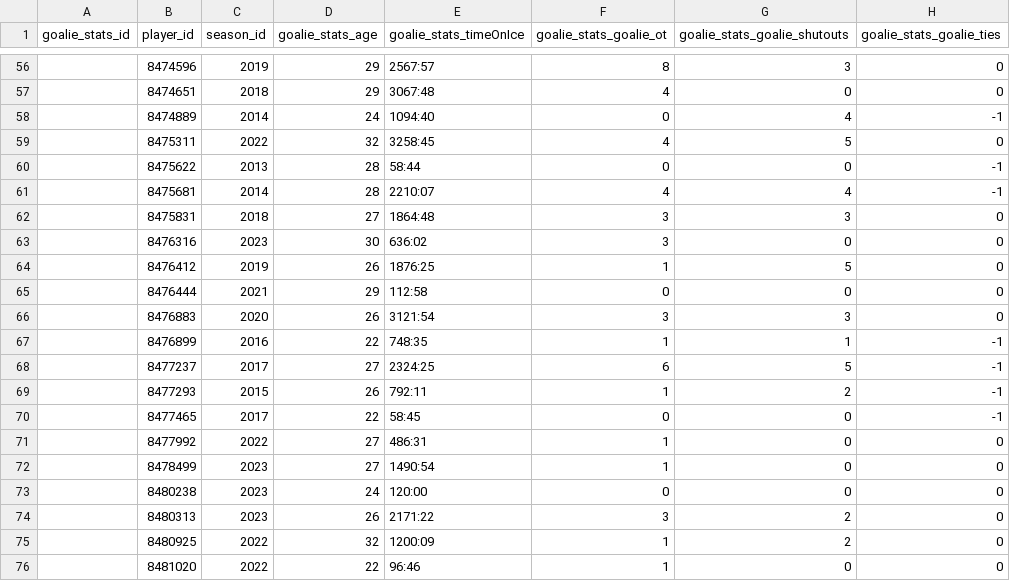
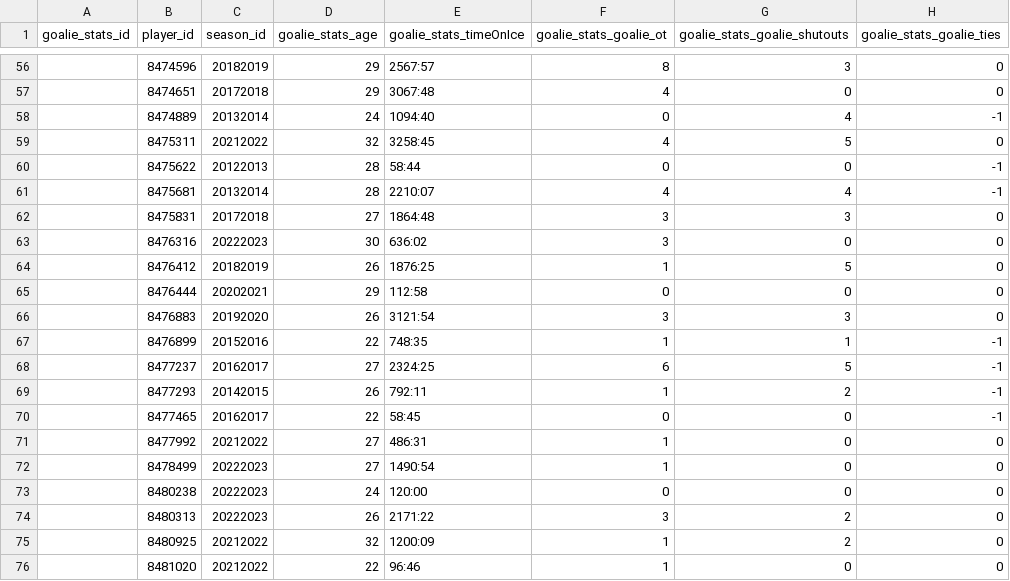
Before and after one commit to joeldemontigny/project-sports-analytics-NHL-2.0, a CSV file: schema/goalie_statistics_utf-8.csv, drawn as a sheet; only a part is shown, gaps mark what is left out; the diff covers the shown part only; the diff names each change by its address in the sheet, - before the commit and + after, or states it on an @@ line.

```diff
--- a/schema/goalie_statistics_utf-8.csv
+++ b/schema/goalie_statistics_utf-8.csv
-C56 (season_id): 2019
+C56 (season_id): 20182019
-C57 (season_id): 2018
+C57 (season_id): 20172018
-C58 (season_id): 2014
+C58 (season_id): 20132014
-C59 (season_id): 2022
+C59 (season_id): 20212022
-C60 (season_id): 2013
+C60 (season_id): 20122013
-C61 (season_id): 2014
+C61 (season_id): 20132014
-C62 (season_id): 2018
+C62 (season_id): 20172018
-C63 (season_id): 2023
+C63 (season_id): 20222023
-C64 (season_id): 2019
+C64 (season_id): 20182019
-C65 (season_id): 2021
+C65 (season_id): 20202021
-C66 (season_id): 2020
+C66 (season_id): 20192020
-C67 (season_id): 2016
+C67 (season_id): 20152016
-C68 (season_id): 2017
+C68 (season_id): 20162017
-C69 (season_id): 2015
+C69 (season_id): 20142015
-C70 (season_id): 2017
+C70 (season_id): 20162017
-C71 (season_id): 2022
+C71 (season_id): 20212022
-C72:C74 (season_id): 2023
+C72:C74 (season_id): 20222023
-C75:C76 (season_id): 2022
+C75:C76 (season_id): 20212022
```
Also changed, not shown: 54 edited cells elsewhere in this file, schema/goalie_statistics.csv, 3 other files.
